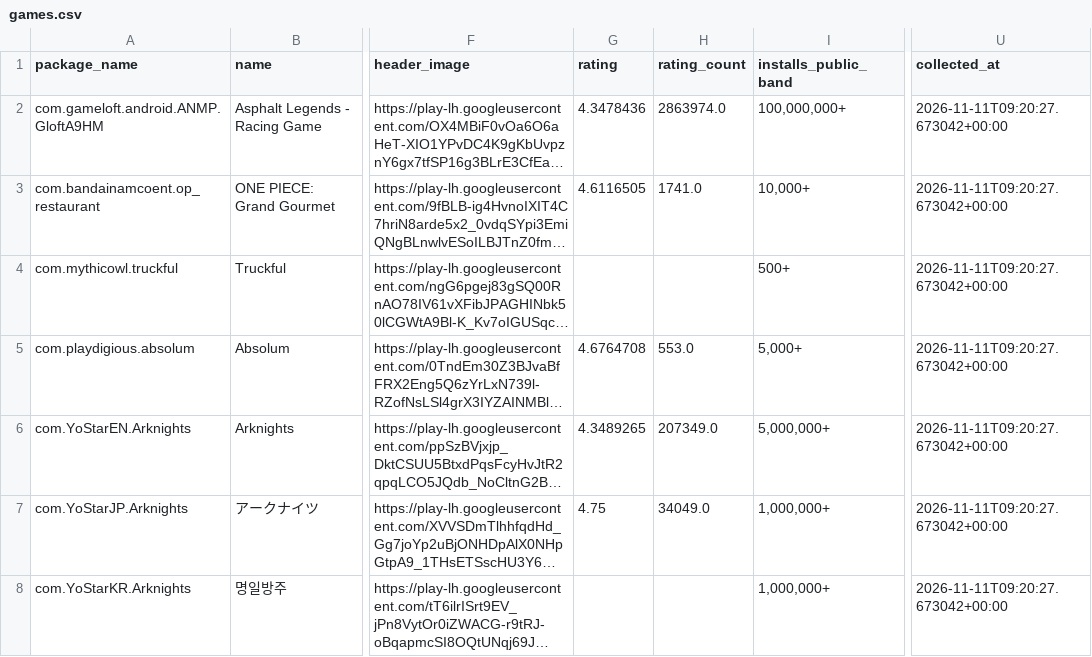
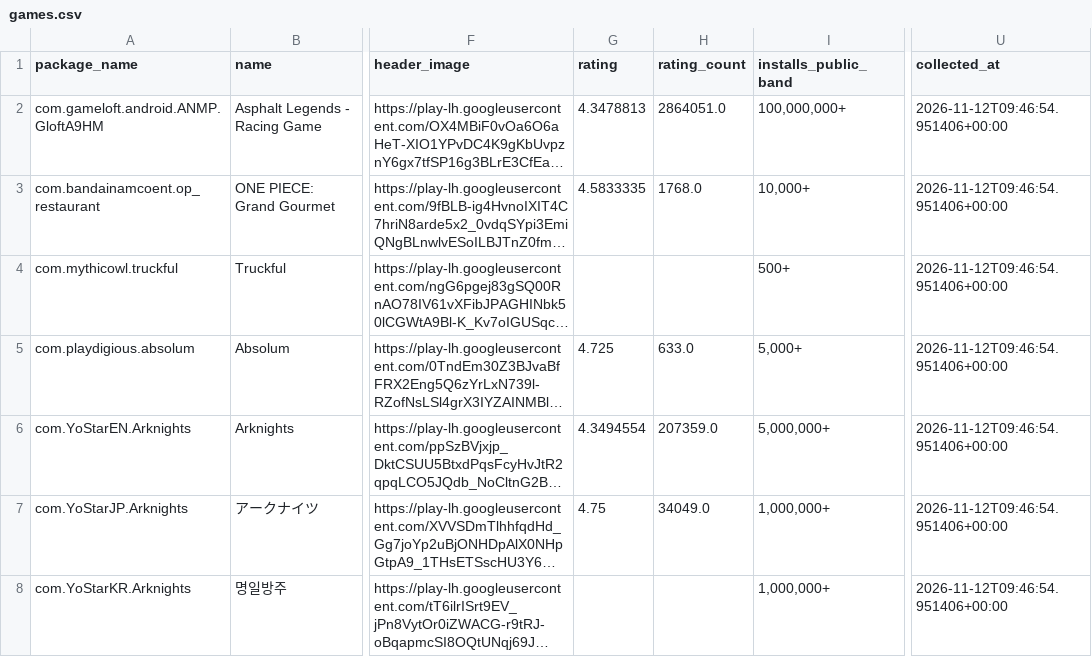
Before and after one commit to 136jiaqi/android-game-opportunity-radar, a CSV file: data/games.csv, drawn as a sheet; only a part is shown, gaps mark what is left out; long unchanged cells end in …; the diff covers the shown part only; the diff names each change by its address in the sheet, - before the commit and + after, or states it on an @@ line.

```diff
--- a/data/games.csv
+++ b/data/games.csv
-G2 (rating): 4.3478436
+G2 (rating): 4.3478813
-H2 (rating_count): 2863974.0
+H2 (rating_count): 2864051.0
-U2:U8 (collected_at): 2026-11-11T09:20:27.673042+00:00
+U2:U8 (collected_at): 2026-11-12T09:46:54.951406+00:00
-G3 (rating): 4.6116505
+G3 (rating): 4.5833335
-H3 (rating_count): 1741.0
+H3 (rating_count): 1768.0
-G5 (rating): 4.6764708
+G5 (rating): 4.725
-H5 (rating_count): 553.0
+H5 (rating_count): 633.0
-G6 (rating): 4.3489265
+G6 (rating): 4.3494554
-H6 (rating_count): 207349.0
+H6 (rating_count): 207359.0
```
Also changed, not shown: 2 added rows, 2 removed rows and 49 edited cells elsewhere in this file, data/collection_log.csv, data/evidence.csv, 1 other file.
